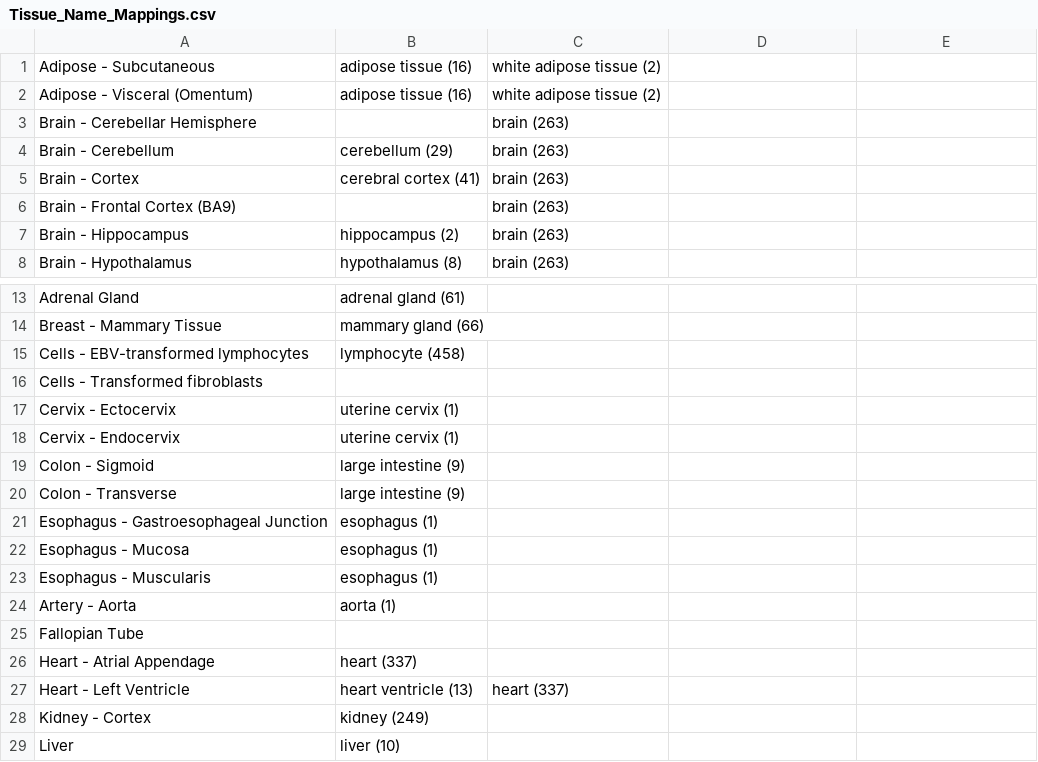
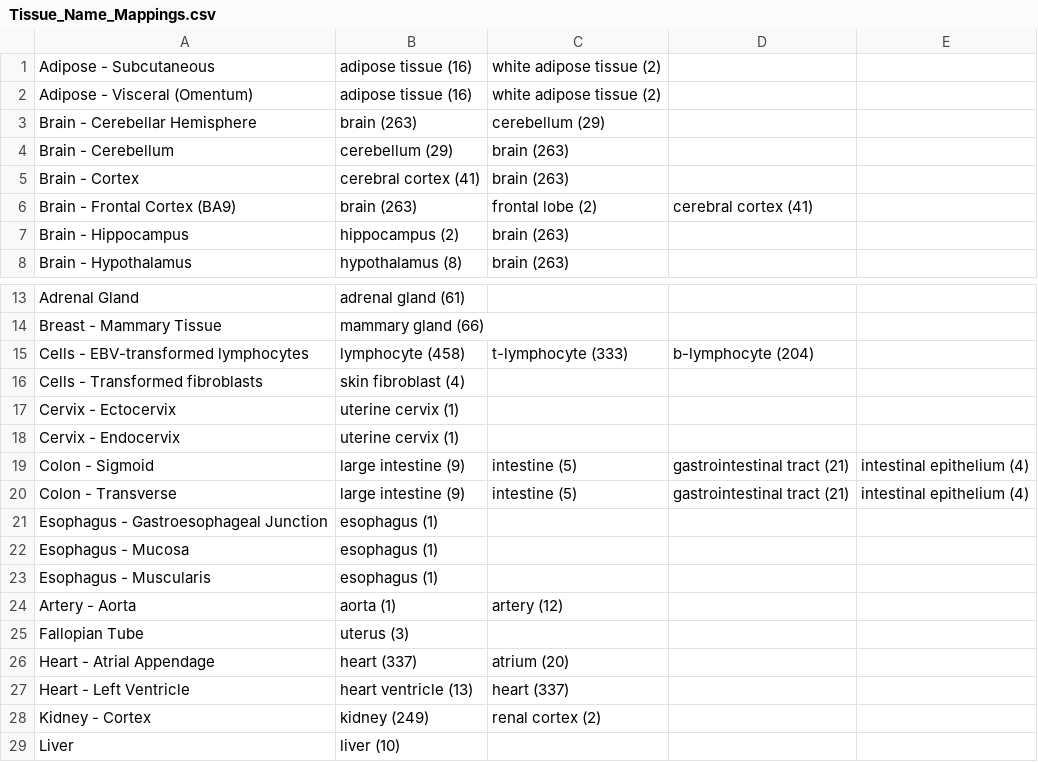
Before and after one commit to nmchaves/tissue-specific-expression, a CSV file: data/Tissue_Name_Mappings.csv, drawn as a sheet; only a part is shown, gaps mark what is left out; the diff covers the shown part only.

Commit message:
changes to tissue name csv

```diff
--- a/data/Tissue_Name_Mappings.csv
+++ b/data/Tissue_Name_Mappings.csv
@@ -3 +3 @@ Adipose - Visceral (Omentum),adipose tissue (16),white adipose tissue (2),
-Brain - Cerebellar Hemisphere,,brain (263),
+Brain - Cerebellar Hemisphere,brain (263),cerebellum (29),,
@@ -6 +6 @@ Brain - Cortex,cerebral cortex (41),brain (263),
-Brain - Frontal Cortex (BA9),,brain (263),
+Brain - Frontal Cortex (BA9),brain (263),frontal lobe (2),cerebral cortex (41),
@@ -15,2 +15,2 @@ Breast - Mammary Tissue,mammary gland (66),,
-Cells - EBV-transformed lymphocytes,lymphocyte (458),,
-Cells - Transformed fibroblasts,,,
+Cells - EBV-transformed lymphocytes,lymphocyte (458),t-lymphocyte (333),b-lymphocyte (204),
+Cells - Transformed fibroblasts,skin fibroblast (4),,,
@@ -19,2 +19,2 @@ Cervix - Endocervix,uterine cervix (1),,
-Colon - Sigmoid,large intestine (9),,
-Colon - Transverse,large intestine (9),,
+Colon - Sigmoid,large intestine (9),intestine (5),gastrointestinal tract (21),intestinal epithelium (4)
+Colon - Transverse,large intestine (9),intestine (5),gastrointestinal tract (21),intestinal epithelium (4)
@@ -24,3 +24,3 @@ Esophagus - Muscularis,esophagus (1),,
-Artery - Aorta,aorta (1),,
-Fallopian Tube,,,
-Heart - Atrial Appendage,heart (337),,
+Artery - Aorta,aorta (1),artery (12),,
+Fallopian Tube,uterus (3),,,
+Heart - Atrial Appendage,heart (337),atrium (20),,
@@ -28 +28 @@ Heart - Left Ventricle,heart ventricle (13),heart (337),
-Kidney - Cortex,kidney (249),,
+Kidney - Cortex,kidney (249),renal cortex (2),,
```
Also changed, not shown: 10 edited cells elsewhere in this file, 1 other file.
